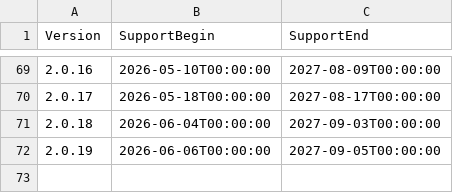
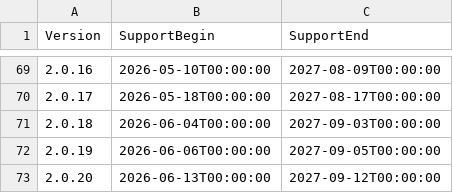
Before and after one commit to anionDevelopment/GRYLibrary, a CSV file: Other/Resources/Support/InformationAboutSupportedVersions.csv, drawn as a sheet; only a part is shown, gaps mark what is left out; the diff names each change by its address in the sheet, - before the commit and + after, or states it on an @@ line.

```diff
--- a/Other/Resources/Support/InformationAboutSupportedVersions.csv
+++ b/Other/Resources/Support/InformationAboutSupportedVersions.csv
+row 73: 2.0.20 | 2026-06-13T00:00:00 | 2027-09-12T00:00:00
```
Also changed, not shown: 7 other files.
